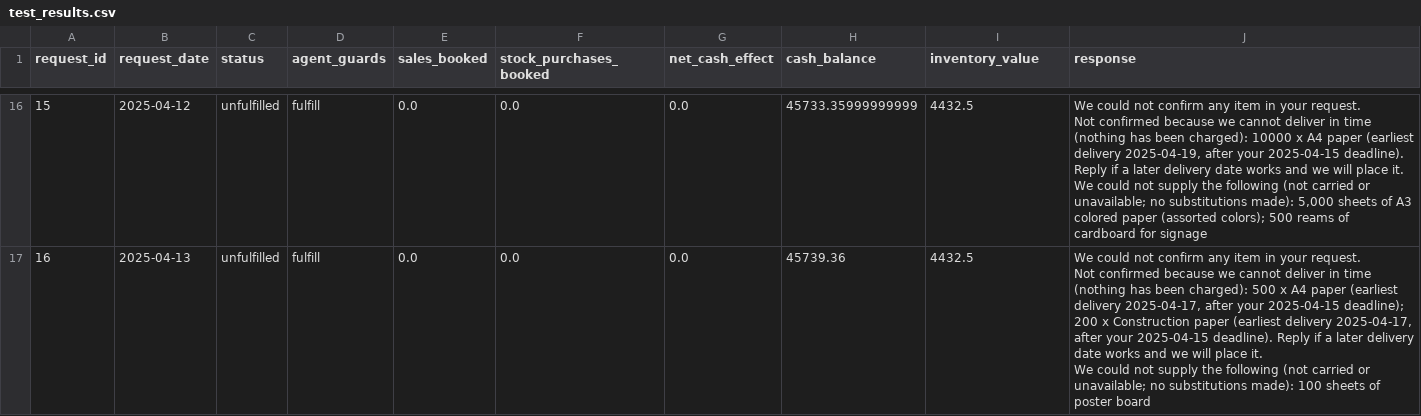
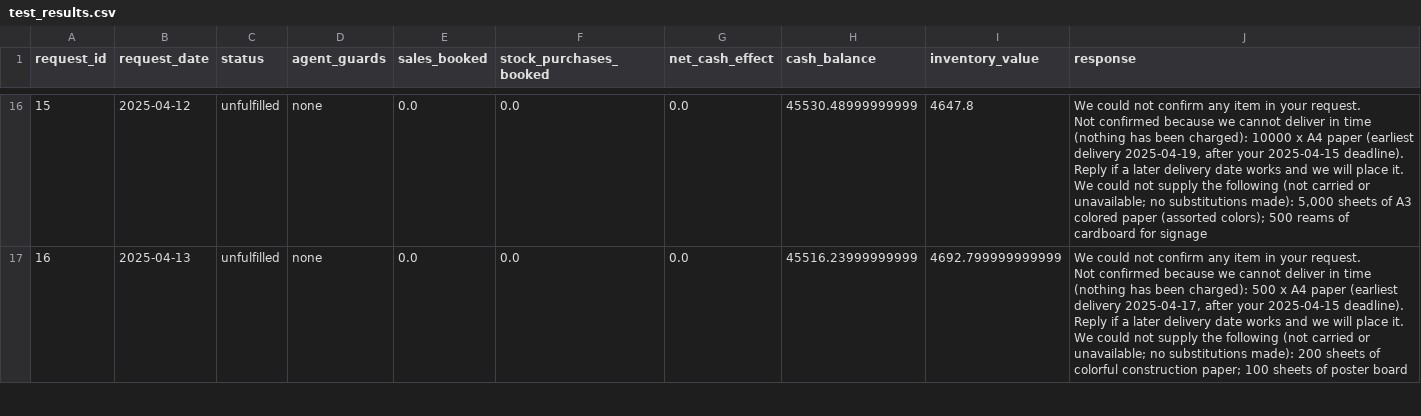
Before and after one commit to ru14/The-Beaver-s-Choice-Paper-Company, a CSV file: test_results.csv, drawn as a sheet; only a part is shown, gaps mark what is left out; ↵ is a line break in a cell; the diff covers the shown part only; the diff names each change by its address in the sheet, - before the commit and + after, or states it on an @@ line.

```diff
--- a/test_results.csv
+++ b/test_results.csv
-D16:D17 (agent_guards): fulfill
+D16:D17 (agent_guards): none
-H16 (cash_balance): 45733.35999999999
+H16 (cash_balance): 45530.48999999999
-I16 (inventory_value): 4432.5
+I16 (inventory_value): 4647.8
-H17 (cash_balance): 45739.36
+H17 (cash_balance): 45516.23999999999
-I17 (inventory_value): 4432.5
+I17 (inventory_value): 4692.799999999999
-J17 (response): …your 2025-04-15 deadline); 200 x Construction paper (earliest delivery 2025-04-17, after your 2025-04-15 deadline). Reply if a later delivery date works and we will place it. ↵ We could not supply the following (not carried or unavailable; no substitutions made): 100 sheets…
+J17 (response): …your 2025-04-15 deadline). Reply if a later delivery date works and we will place it. ↵ We could not supply the following (not carried or unavailable; no substitutions made): 200 sheets of colorful construction paper; 100 sheets…
```
Also changed, not shown: 103 edited cells elsewhere in this file, 3 other files.
